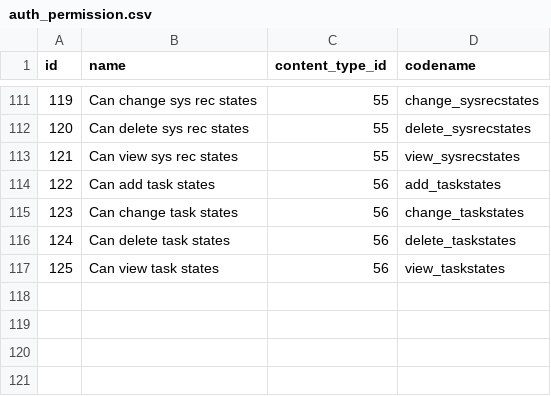
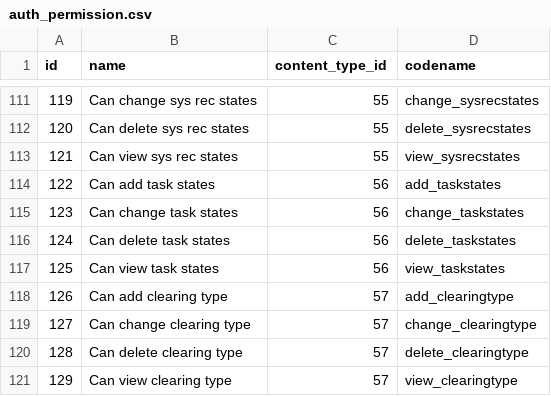
Before and after one commit to fpfiste/sisyphus, a CSV file: database/seed_data/auth_permission.csv, drawn as a sheet; only a part is shown, gaps mark what is left out; the diff names each change by its address in the sheet, - before the commit and + after, or states it on an @@ line.

```diff
--- a/database/seed_data/auth_permission.csv
+++ b/database/seed_data/auth_permission.csv
+row 118: 126 | Can add clearing type | 57 | add_clearingtype
+row 119: 127 | Can change clearing type | 57 | change_clearingtype
+row 120: 128 | Can delete clearing type | 57 | delete_clearingtype
+row 121: 129 | Can view clearing type | 57 | view_clearingtype
```
Also changed, not shown: database/seed_data/django_content_type.csv, 28 other files.
